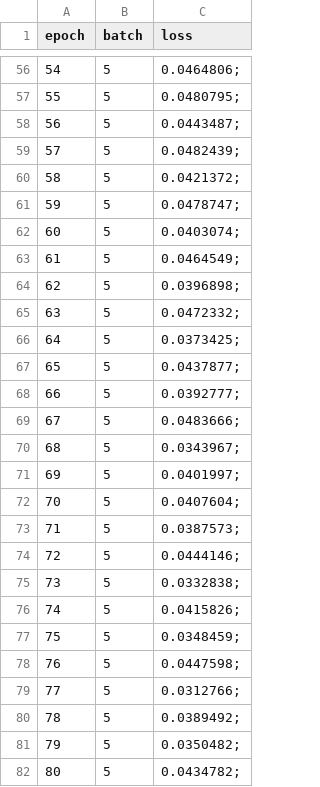
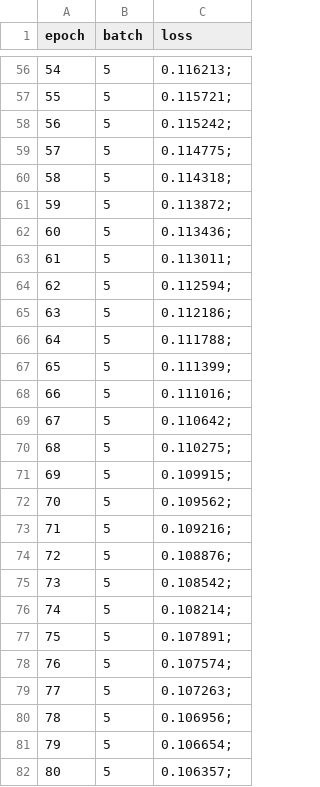
Before and after one commit to AMSC22-23/NeuralNet, a CSV file: Common/Neural_Network/Loss.csv, drawn as a sheet; only a part is shown, gaps mark what is left out; the diff covers the shown part only.

```diff
--- a/Common/Neural_Network/Loss.csv
+++ b/Common/Neural_Network/Loss.csv
@@ -56,27 +56,27 @@ epoch, batch, loss
-54,5,0.0464806;
-55,5,0.0480795;
-56,5,0.0443487;
-57,5,0.0482439;
-58,5,0.0421372;
-59,5,0.0478747;
-60,5,0.0403074;
-61,5,0.0464549;
-62,5,0.0396898;
-63,5,0.0472332;
-64,5,0.0373425;
-65,5,0.0437877;
-66,5,0.0392777;
-67,5,0.0483666;
-68,5,0.0343967;
-69,5,0.0401997;
-70,5,0.0407604;
-71,5,0.0387573;
-72,5,0.0444146;
-73,5,0.0332838;
-74,5,0.0415826;
-75,5,0.0348459;
-76,5,0.0447598;
-77,5,0.0312766;
-78,5,0.0389492;
-79,5,0.0350482;
-80,5,0.0434782;
+54,5,0.116213;
+55,5,0.115721;
+56,5,0.115242;
+57,5,0.114775;
+58,5,0.114318;
+59,5,0.113872;
+60,5,0.113436;
+61,5,0.113011;
+62,5,0.112594;
+63,5,0.112186;
+64,5,0.111788;
+65,5,0.111399;
+66,5,0.111016;
+67,5,0.110642;
+68,5,0.110275;
+69,5,0.109915;
+70,5,0.109562;
+71,5,0.109216;
+72,5,0.108876;
+73,5,0.108542;
+74,5,0.108214;
+75,5,0.107891;
+76,5,0.107574;
+77,5,0.107263;
+78,5,0.106956;
+79,5,0.106654;
+80,5,0.106357;
```
Also changed, not shown: 73 edited cells elsewhere in this file, 4 other files.
